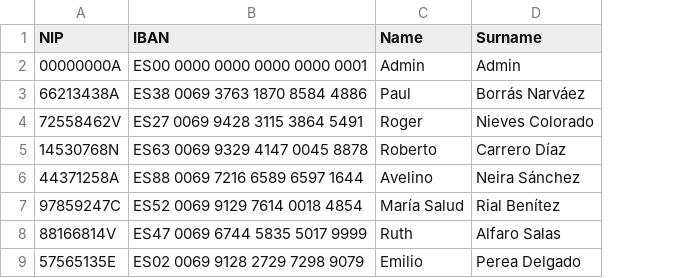
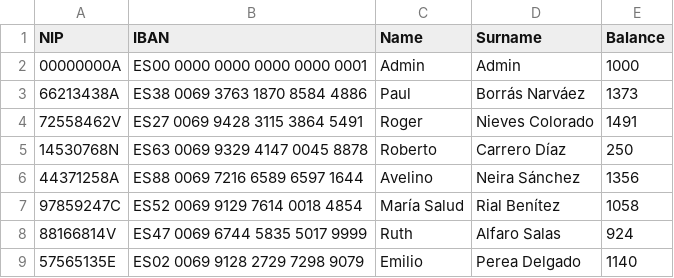
Before and after one commit to CodeURJC-DAW-2023-24/webapp04, a CSV file: backend/src/main/resources/static/data/client_data.csv, drawn as a sheet; only a part is shown; the diff names each change by its address in the sheet, - before the commit and + after, or states it on an @@ line.

Commit message:
Added balance and reduced transfers
Added "Balance" column to the client_data csv and reduced the number of transfers from 2000 to 500 in the transfers csv

```diff
--- a/backend/src/main/resources/static/data/client_data.csv
+++ b/backend/src/main/resources/static/data/client_data.csv
+column E (Balance), rows 2-9: 1000 | 1373 | 1491 | 250 | 1356 | 1058 | 924 | 1140
```
Also changed, not shown: 1 other file.
